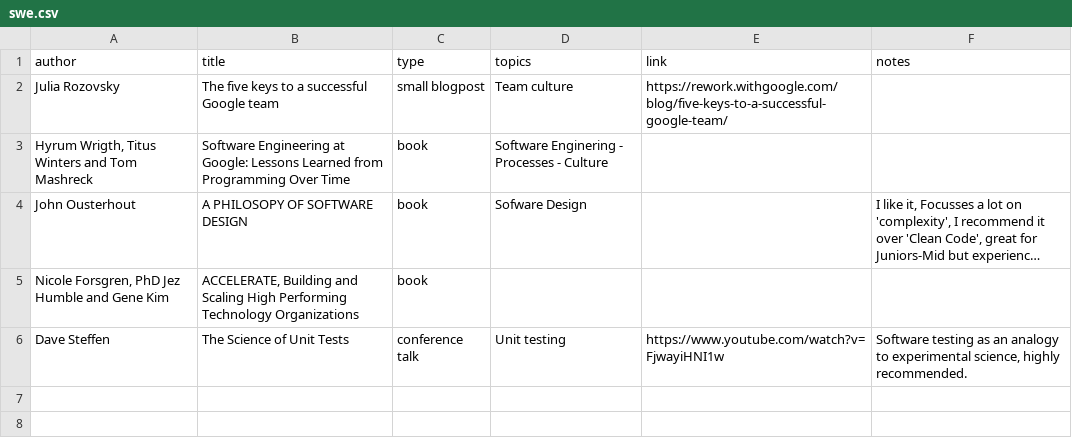
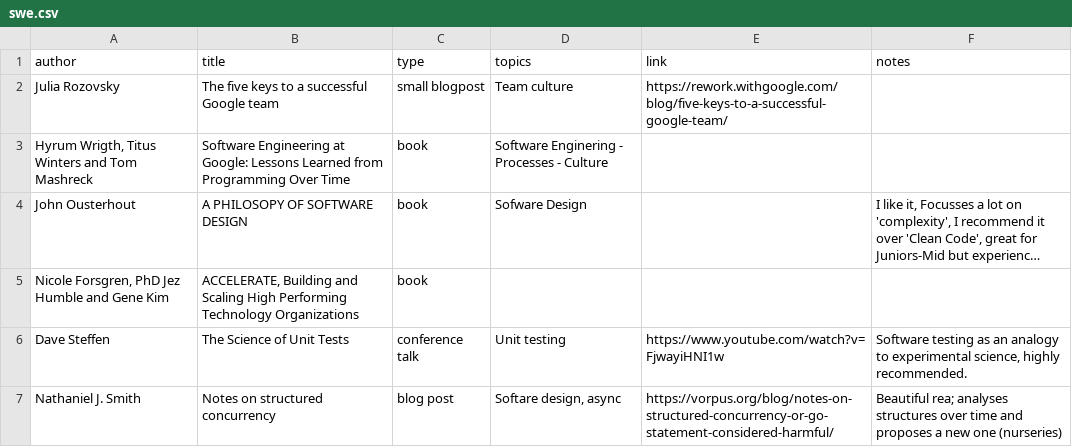
Before and after one commit to surister/software-engineering-recommended-material, a CSV file: swe.csv, drawn as a sheet; long unchanged cells end in …; the diff names each change by its address in the sheet, - before the commit and + after, or states it on an @@ line.

Commit message:
Update swe.csv

```diff
--- a/swe.csv
+++ b/swe.csv
+row 7: Nathaniel J. Smith | Notes on structured concurrency | blog post | Softare design, async | https://vorpus.org/blog/notes-on-structured-concurrency-or-go-statement-considered-harmful/ | Beautiful rea; analyses structures over time and proposes a new one (nurseries)
```
